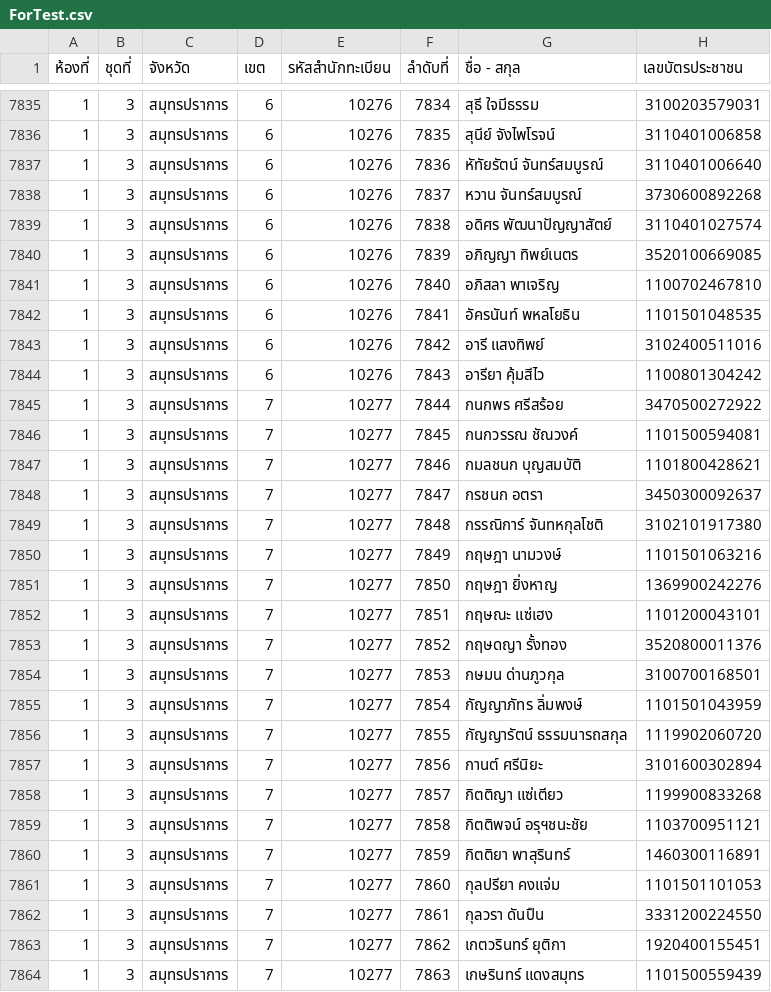
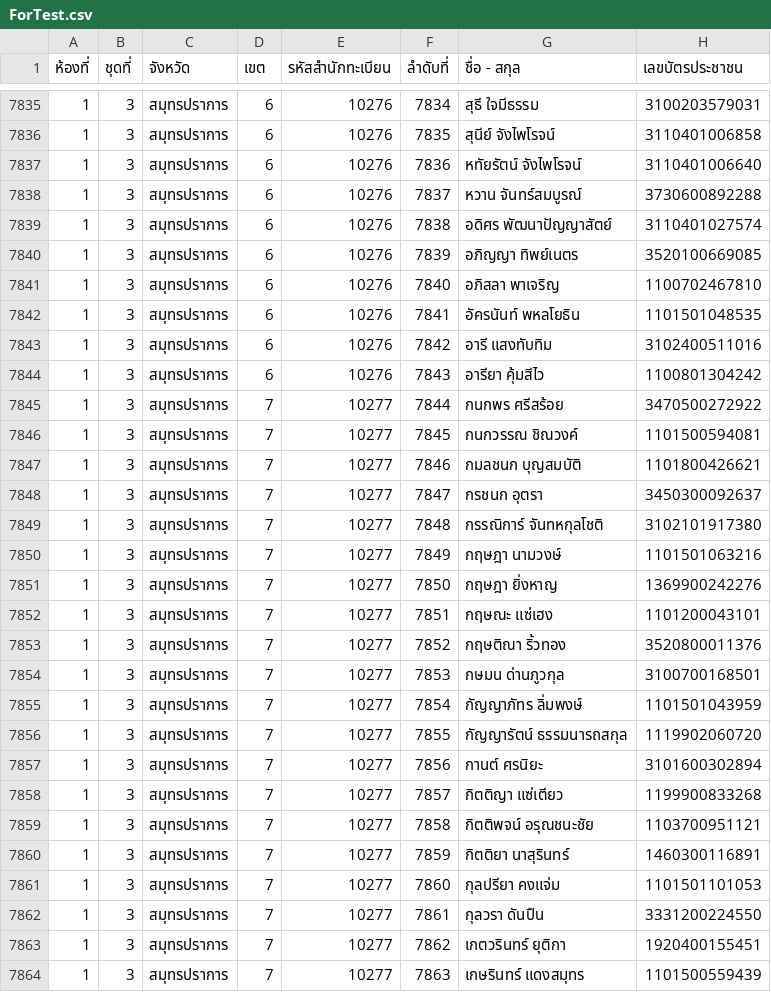
Before and after one commit to tuannajaa/tuannajaa, a CSV file: web-form/loginCSVSerch/searchCSV/ForTest.csv, drawn as a sheet; only a part is shown, gaps mark what is left out; the diff covers the shown part only.

Commit message:
แก้พิมพ์ผิด

```diff
--- a/web-form/loginCSVSerch/searchCSV/ForTest.csv
+++ b/web-form/loginCSVSerch/searchCSV/ForTest.csv
@@ -7836,4 +7836,4 @@
 1,3,สมุทรปราการ,6,10276,7835,สุนีย์ จังไพโรจน์,3110401006858
-1,3,สมุทรปราการ,6,10276,7836,หัทัยรัตน์ จันทร์สมบูรณ์,3110401006640
-1,3,สมุทรปราการ,6,10276,7837,หวาน จันทร์สมบูรณ์,3730600892268
+1,3,สมุทรปราการ,6,10276,7836,หทัยรัตน์ จังไพโรจน์,3110401006640
+1,3,สมุทรปราการ,6,10276,7837,หวาน จันทร์สมบูรณ์,3730600892288
 1,3,สมุทรปราการ,6,10276,7838,อดิศร พัฒนาปัญญาสัตย์,3110401027574
@@ -7842,8 +7842,8 @@
 1,3,สมุทรปราการ,6,10276,7841,อัครนันท์ พหลโยธิน,1101501048535
-1,3,สมุทรปราการ,6,10276,7842,อารี แสงทิพย์,3102400511016
+1,3,สมุทรปราการ,6,10276,7842,อารี แสงทับทิม,3102400511016
 1,3,สมุทรปราการ,6,10276,7843,อารียา คุ้มสีไว,1100801304242
 1,3,สมุทรปราการ,7,10277,7844,กนกพร ศรีสร้อย,3470500272922
-1,3,สมุทรปราการ,7,10277,7845,กนกวรรณ ชัณวงค์,1101500594081
-1,3,สมุทรปราการ,7,10277,7846,กมลชนก บุญสมบัติ,1101800428621
-1,3,สมุทรปราการ,7,10277,7847,กรชนก อตรา,3450300092637
+1,3,สมุทรปราการ,7,10277,7845,กนกวรรณ ชิณวงค์,1101500594081
+1,3,สมุทรปราการ,7,10277,7846,กมลชนก บุญสมบัติ,1101800426621
+1,3,สมุทรปราการ,7,10277,7847,กรชนก อุตรา,3450300092637
 1,3,สมุทรปราการ,7,10277,7848,กรรณิการ์ จันทหกุลโชติ,3102101917380
@@ -7852,3 +7852,3 @@
 1,3,สมุทรปราการ,7,10277,7851,กฤษณะ แซ่เฮง,1101200043101
-1,3,สมุทรปราการ,7,10277,7852,กฤษดญา รั้งทอง,3520800011376
+1,3,สมุทรปราการ,7,10277,7852,กฤษติณา ริ้วทอง,3520800011376
 1,3,สมุทรปราการ,7,10277,7853,กษมน ด่านภูวกุล,3100700168501
@@ -7856,6 +7856,6 @@
 1,3,สมุทรปราการ,7,10277,7855,กัญญารัตน์ ธรรมนารถสกุล,1119902060720
-1,3,สมุทรปราการ,7,10277,7856,กานต์ ศรีนิยะ,3101600302894
+1,3,สมุทรปราการ,7,10277,7856,กานต์ ศรนิยะ,3101600302894
 1,3,สมุทรปราการ,7,10277,7857,กิตติญา แซ่เตียว,1199900833268
-1,3,สมุทรปราการ,7,10277,7858,กิตติพจน์ อรุฯชนะชัย,1103700951121
-1,3,สมุทรปราการ,7,10277,7859,กิตติยา พาสุรินทร์,1460300116891
+1,3,สมุทรปราการ,7,10277,7858,กิตติพจน์ อรุณชนะชัย,1103700951121
+1,3,สมุทรปราการ,7,10277,7859,กิตติยา นาสุรินทร์,1460300116891
 1,3,สมุทรปราการ,7,10277,7860,กุลปรียา คงแจ่ม,1101501101053
```
Also changed, not shown: 35 edited cells elsewhere in this file.
